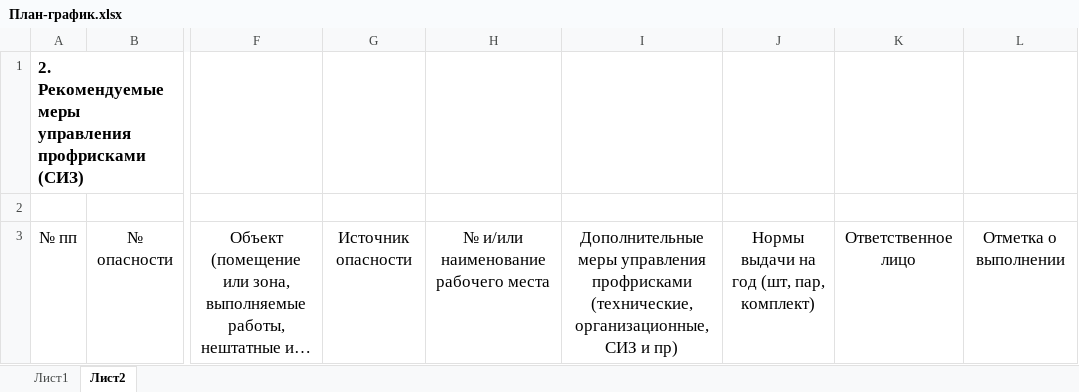
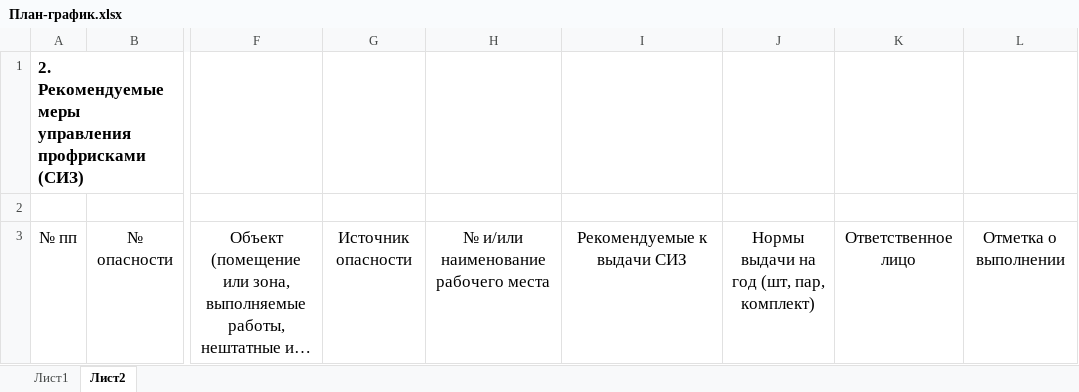
Before and after one commit to User8755/techoavia-roman-backend, an Excel workbook: План-график.xlsx, sheet Лист2, drawn as a sheet; only a part is shown, gaps mark what is left out; long unchanged cells end in …; values as stored, in another font and other column widths than the file's, no borders; the diff names each change by its address in the sheet, - before the commit and + after, or states it on an @@ line.

```diff
--- a/План-график.xlsx (sheet Лист2)
+++ b/План-график.xlsx (sheet Лист2)
-I3: Дополнительные меры управления профрисками (технические, организационные, СИЗ и пр)
+I3: Рекомендуемые к выдачи СИЗ
```
Also changed, not shown: mapOPR.xlsx, 3 other files.
